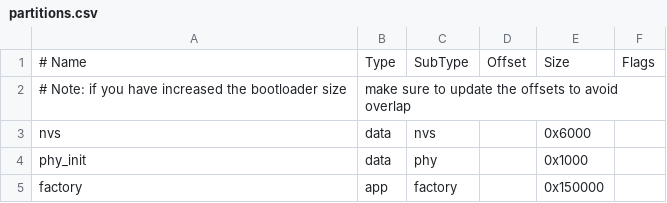
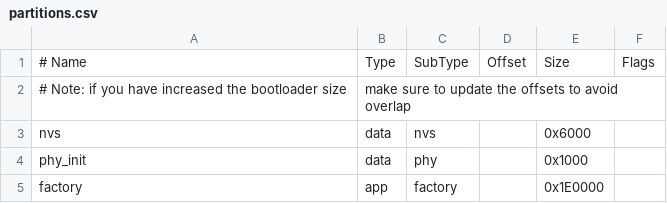
Before and after one commit to d0773d/kc-touch, a CSV file: partitions.csv, drawn as a sheet.

Commit message:
Add QR code inspection and camera handling features
- Introduced dbgutil.h for debugging utilities related to QR code data and cell dumping.
- Implemented inspect.c for visualizing QR code extraction and decoding using SDL.
- Added inspect_opencv.cxx for QR code inspection using OpenCV.
- Created qrtest.c for comprehensive testing of QR code decoding from image files.
- Added idf_component.yml to manage dependencies for the camera and video processing.
- Developed kc_touch_camera.cpp and kc_touch_camera.h for initializing and managing the Tab5 camera.
- Refactored qr_scan_task to utilize app_video wrapper for improved camera handling and QR code processing.

```diff
--- a/partitions.csv
+++ b/partitions.csv
@@ -4,2 +4,2 @@ nvs,      data, nvs,     ,      0x6000,
 phy_init, data, phy,     ,      0x1000,
-factory,  app,  factory, ,      0x150000,
+factory,  app,  factory, ,      0x1E0000,
```
Also changed, not shown: 43 other files.
